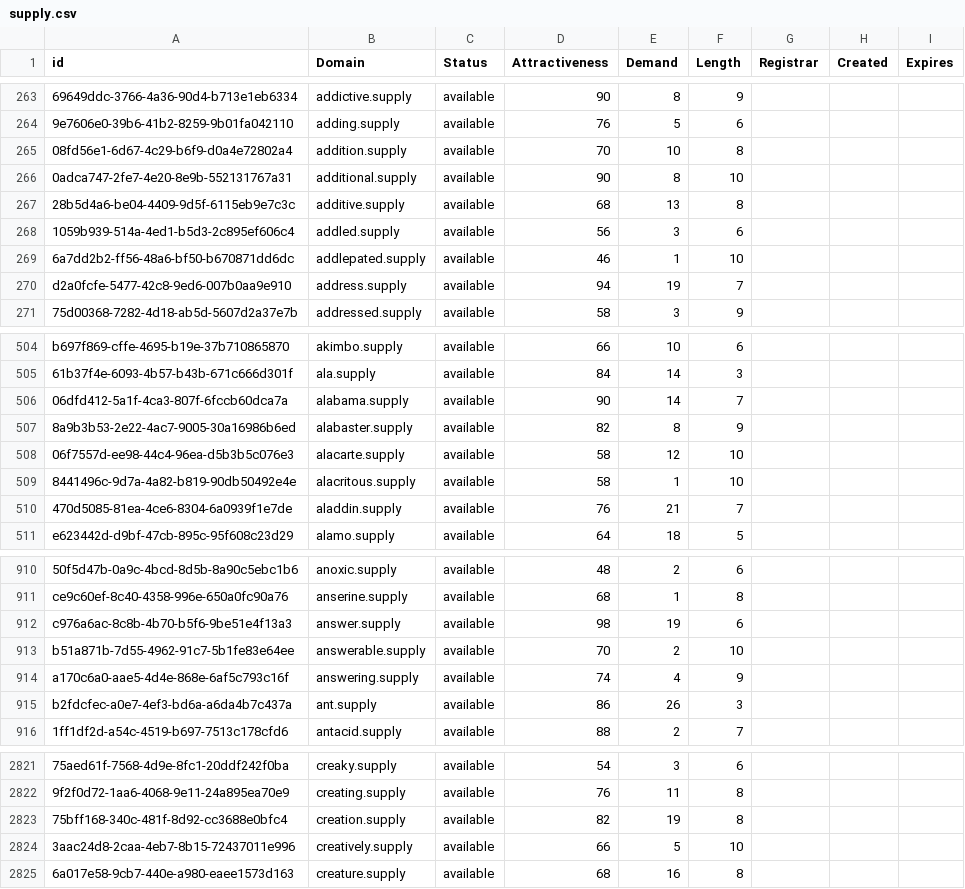
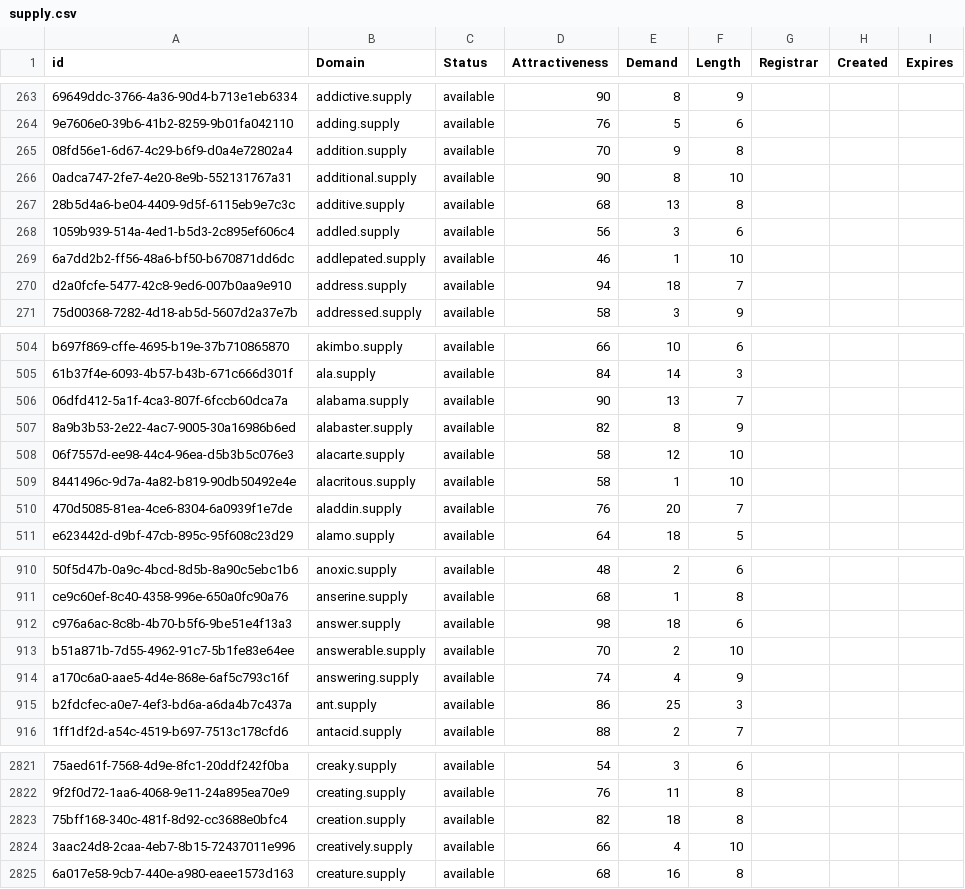
Before and after one commit to UniqueDomains/supply-oneword-domains, a CSV file: supply.csv, drawn as a sheet; only a part is shown, gaps mark what is left out; the diff covers the shown part only; the diff names each change by its address in the sheet, - before the commit and + after, or states it on an @@ line.

```diff
--- a/supply.csv
+++ b/supply.csv
-E265 (Demand): 10
+E265 (Demand): 9
-E270 (Demand): 19
+E270 (Demand): 18
-E506 (Demand): 14
+E506 (Demand): 13
-E510 (Demand): 21
+E510 (Demand): 20
-E912 (Demand): 19
+E912 (Demand): 18
-E915 (Demand): 26
+E915 (Demand): 25
-E2823 (Demand): 19
+E2823 (Demand): 18
-E2824 (Demand): 5
+E2824 (Demand): 4
```
Also changed, not shown: 189 edited cells elsewhere in this file, 2 other files.
